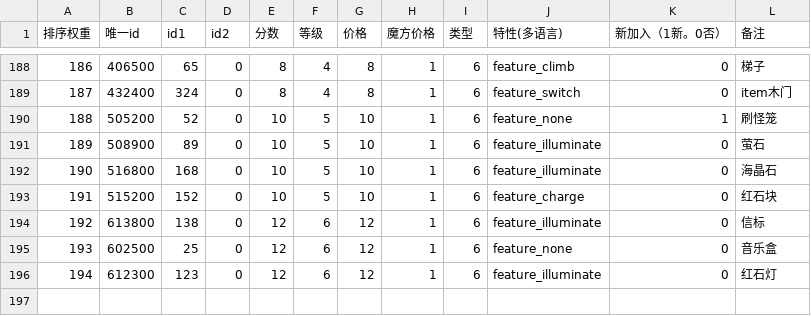
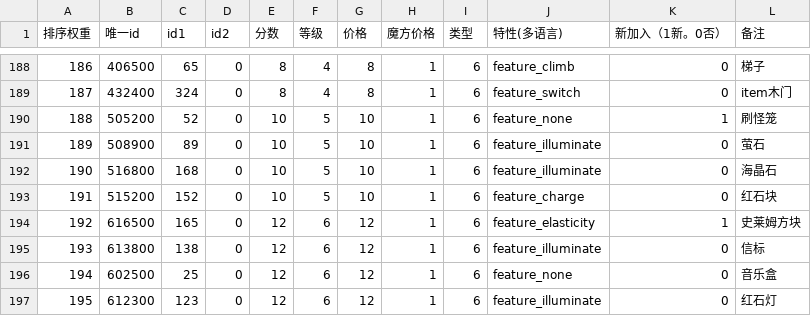
Before and after one commit to heliaoyuan10086/Game, a CSV file: BlockCity/block.csv, drawn as a sheet; only a part is shown, gaps mark what is left out; addresses are those after the commit; the diff names each change by its address in the sheet, - before the commit and + after, or states it on an @@ line.

```diff
--- a/BlockCity/block.csv
+++ b/BlockCity/block.csv
+row 194: 192 | 616500 | 165 | 0 | 12 | 6 | 12 | 1 | 6 | feature_elasticity | 1 | 史莱姆方块
@@ column A (排序权重) renumbered from row 195 down @@
```
Also changed, not shown: BlockCity/blockSimplify.csv, BlockCity/shopHouseItems.csv, 16 other files.
